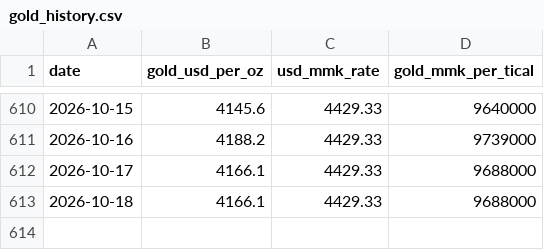
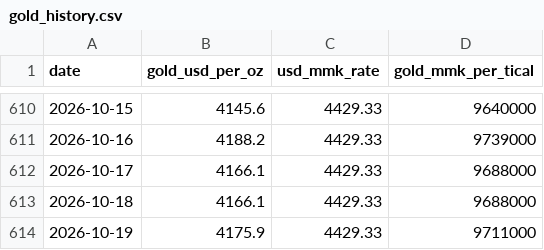
Before and after one commit to Whitey999/tracker, a CSV file: gold_history.csv, drawn as a sheet; only a part is shown, gaps mark what is left out.

Commit message:
Daily gold data + forecast update (2026-10-19)

```diff
--- a/gold_history.csv
+++ b/gold_history.csv
@@ -613 +613,2 @@ date,gold_usd_per_oz,usd_mmk_rate,gold_mmk_per_tical
 2026-10-18,4166.1,4429.33,9688000
+2026-10-19,4175.9,4429.33,9711000
```
